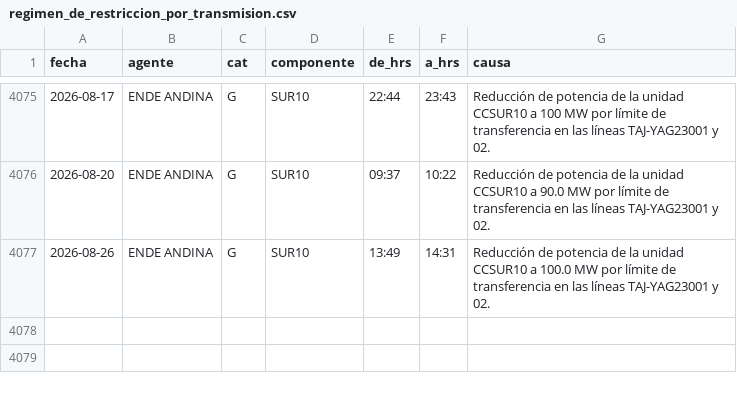
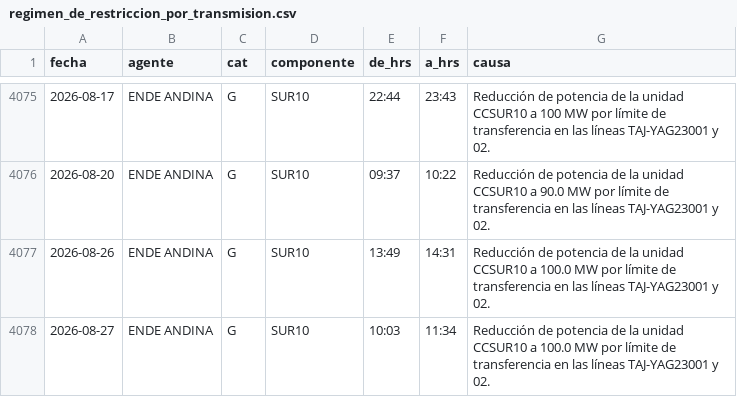
Before and after one commit to pr0nstar/despacho_de_carga, a CSV file: data/regimen_de_restriccion_por_transmision.csv, drawn as a sheet; only a part is shown, gaps mark what is left out.

```diff
--- a/data/regimen_de_restriccion_por_transmision.csv
+++ b/data/regimen_de_restriccion_por_transmision.csv
@@ -4077 +4077,2 @@ fecha,agente,cat,componente,de_hrs,a_hrs,causa
 2026-08-26,ENDE ANDINA,G,SUR10,13:49,14:31,Reducción de potencia de la unidad CCSUR10 a 100.0 MW por límite de transferencia en las líneas TAJ-YAG23001 y 02.
+2026-08-27,ENDE ANDINA,G,SUR10,10:03,11:34,Reducción de potencia de la unidad CCSUR10 a 100.0 MW por límite de transferencia en las líneas TAJ-YAG23001 y 02.
```
Also changed, not shown: 3 other files.
